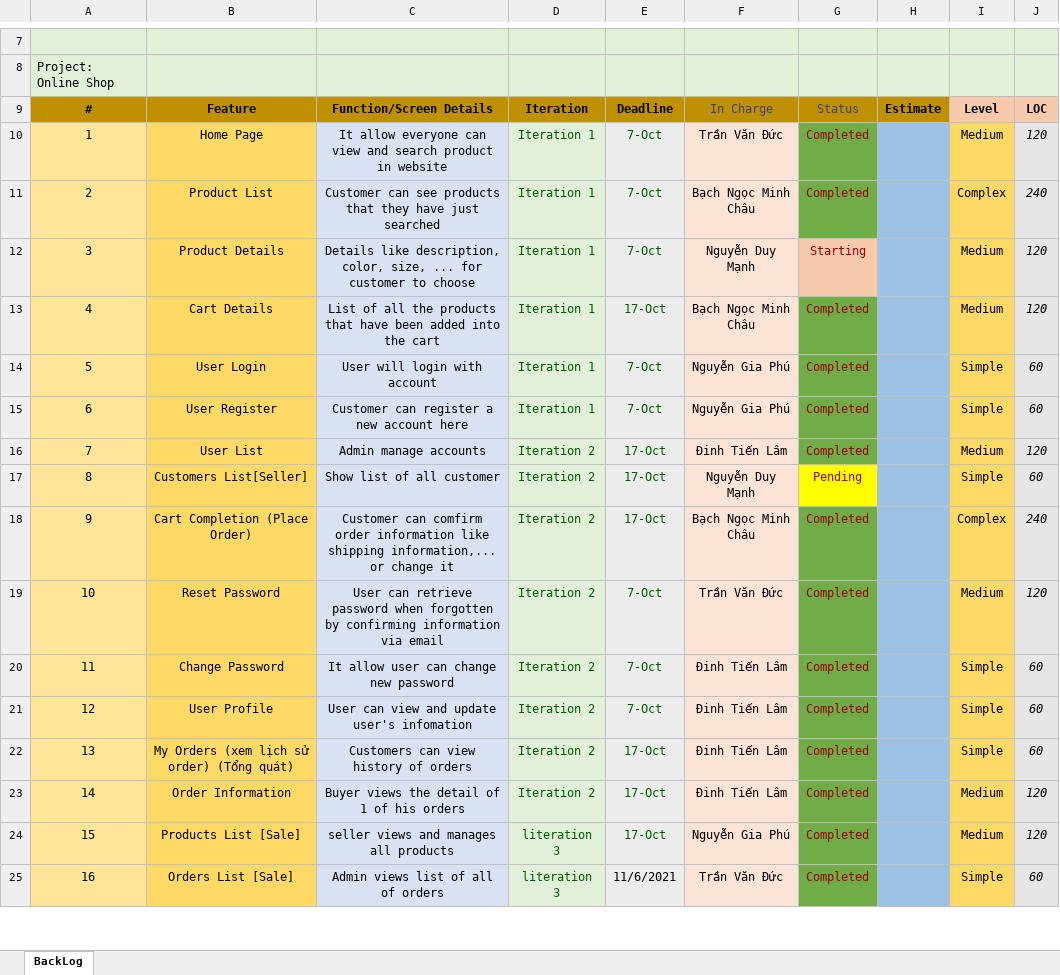
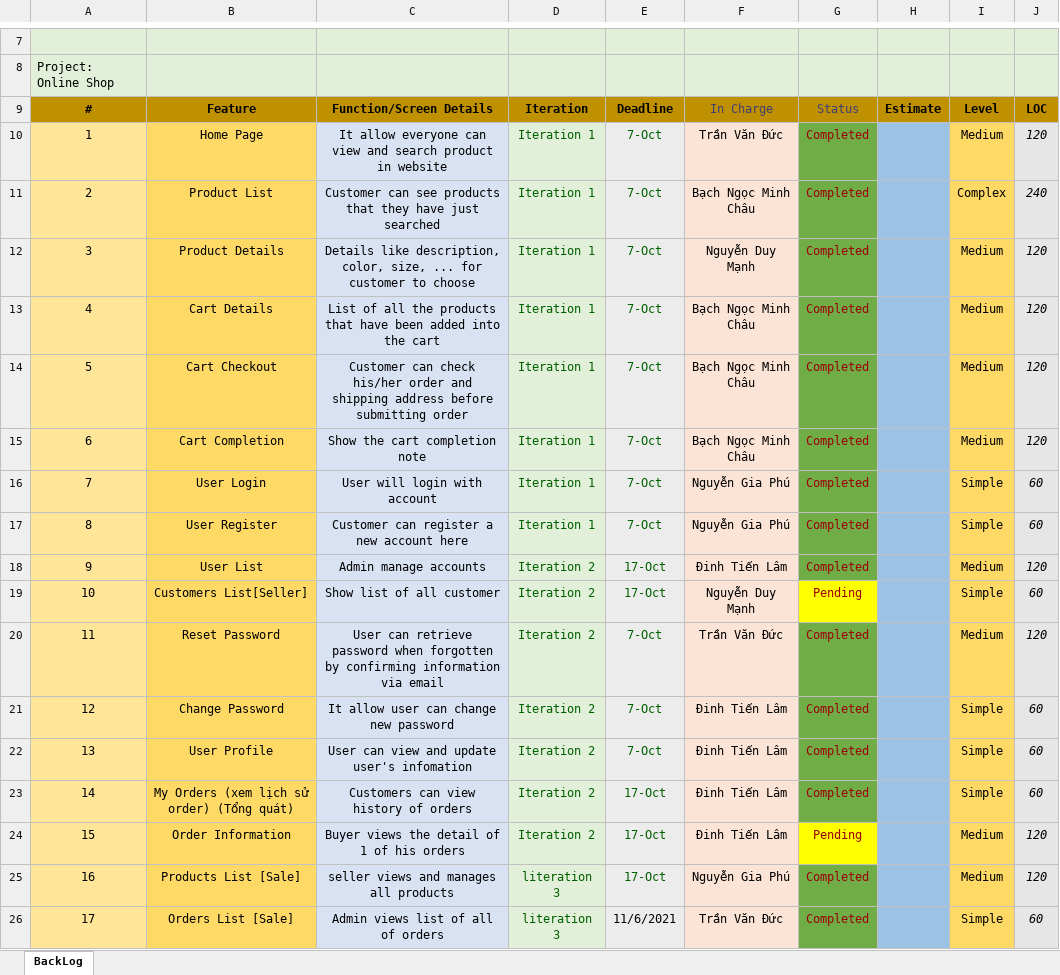
Before and after one commit to ductvhe141699/swp391-onlineshop-gr1, an Excel workbook: Week 9/ProductBacklog-Version-1.0-1.xlsx, sheet BackLog, drawn as a sheet; only a part is shown, gaps mark what is left out; values as stored, in another font and other column widths than the file's, no borders; charts and pictures not drawn; removed rows and columns are numbered as before the commit, all else as after; the diff covers the shown part only; the diff names each change by its address in the sheet, - before the commit and + after, or states it on an @@ line.

```diff
--- a/Week 9/ProductBacklog-Version-1.0-1.xlsx (sheet BackLog)
+++ b/Week 9/ProductBacklog-Version-1.0-1.xlsx (sheet BackLog)
-I9:J9 fill: #F7CAAC
+I9:J9 fill: #BF9000
-G12: Starting
+G12: Completed
-G12 fill: #F7CAAC
+G12 fill: #70AD47
-E13: 17-Oct
+E13: 7-Oct
+row 14: 5 | Cart Checkout | Customer can check his/her order and shipping address before submitting order | Iteration 1 | 7-Oct | Bạch Ngọc Minh Châu | Completed |  | Medium | 120
+row 15: 6 | Cart Completion | Show the cart completion note | Iteration 1 | 7-Oct | Bạch Ngọc Minh Châu | Completed |  | Medium | 120
@@ column A renumbered between rows 16 and 43 @@
-row 18: 9 | Cart Completion (Place Order) | Customer can comfirm order information like shipping information,... or change it | Iteration 2 | 17-Oct | Bạch Ngọc Minh Châu | Completed |  | Complex | 240
-G24: Completed
+G24: Pending
-G24 fill: #70AD47
+G24 fill: #FFFF00
```
Also changed, not shown: 1 added row, 2 removed rows, 19 edited cells and cell formats elsewhere in this sheet, formulas that keep their value.
